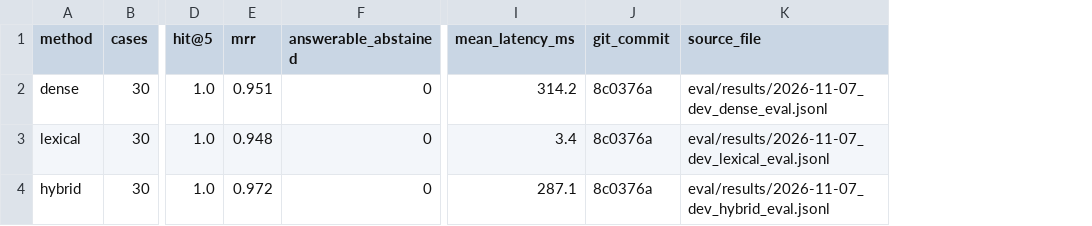
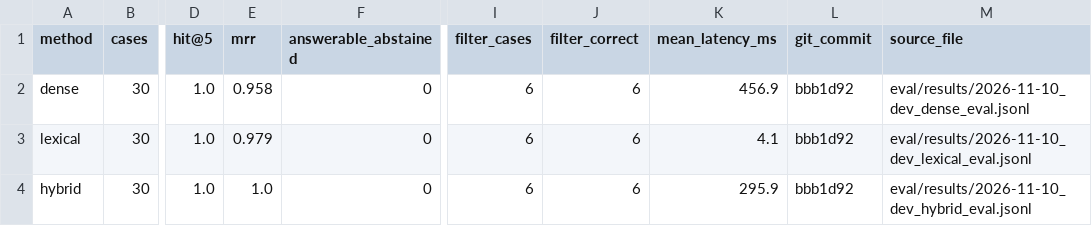
Before and after one commit to ywlblue/ReadLaterAssistant, a CSV file: eval/dev-comparison.csv, drawn as a sheet; only a part is shown, gaps mark what is left out; addresses are those after the commit; the diff names each change by its address in the sheet, - before the commit and + after, or states it on an @@ line.

Commit message:
Dev retrieval rerun (11/10) and Ask audit; show full excerpts in audit sheet

```diff
--- a/eval/dev-comparison.csv
+++ b/eval/dev-comparison.csv
+column I (filter_cases), rows 2-4: all 6
+column J (filter_correct), rows 2-4: all 6
-E2 (mrr): 0.951
+E2 (mrr): 0.958
-K2 (mean_latency_ms): 314.2
+K2 (mean_latency_ms): 456.9
-L2:L4 (git_commit): 8c0376a
+L2:L4 (git_commit): bbb1d92
-M2 (source_file): eval/results/2026-11-07_dev_dense_eval.jsonl
+M2 (source_file): eval/results/2026-11-10_dev_dense_eval.jsonl
-E3 (mrr): 0.948
+E3 (mrr): 0.979
-K3 (mean_latency_ms): 3.4
+K3 (mean_latency_ms): 4.1
-M3 (source_file): eval/results/2026-11-07_dev_lexical_eval.jsonl
+M3 (source_file): eval/results/2026-11-10_dev_lexical_eval.jsonl
-E4 (mrr): 0.972
+E4 (mrr): 1.0
-K4 (mean_latency_ms): 287.1
+K4 (mean_latency_ms): 295.9
-M4 (source_file): eval/results/2026-11-07_dev_hybrid_eval.jsonl
+M4 (source_file): eval/results/2026-11-10_dev_hybrid_eval.jsonl
```
Also changed, not shown: 9 other files.
